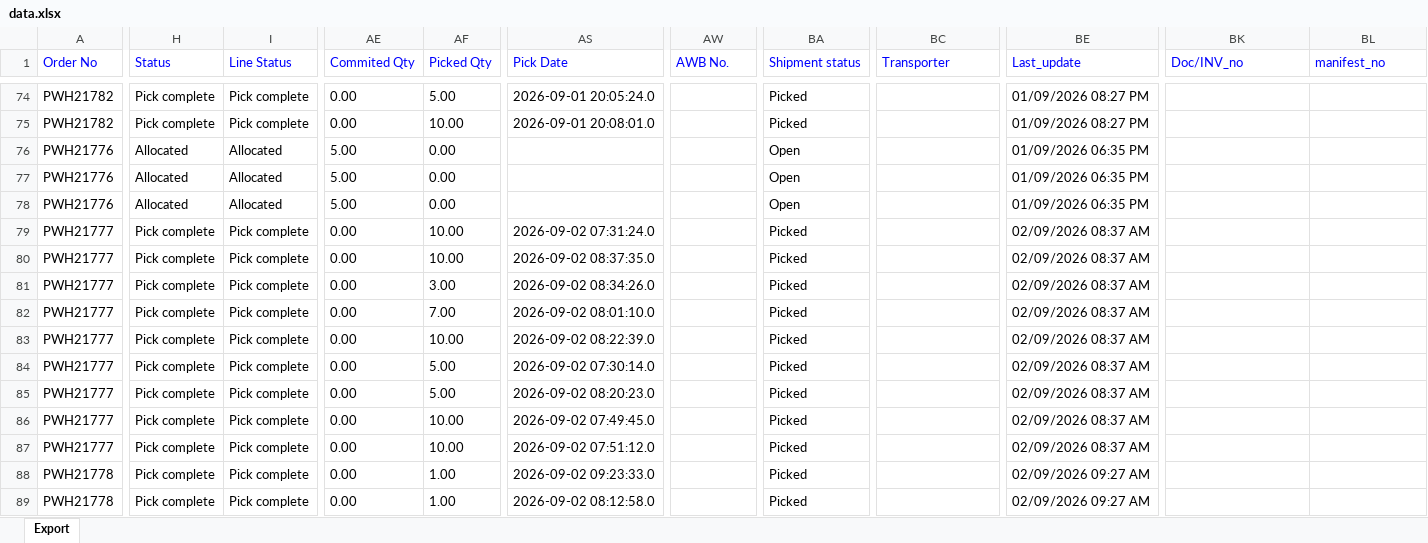
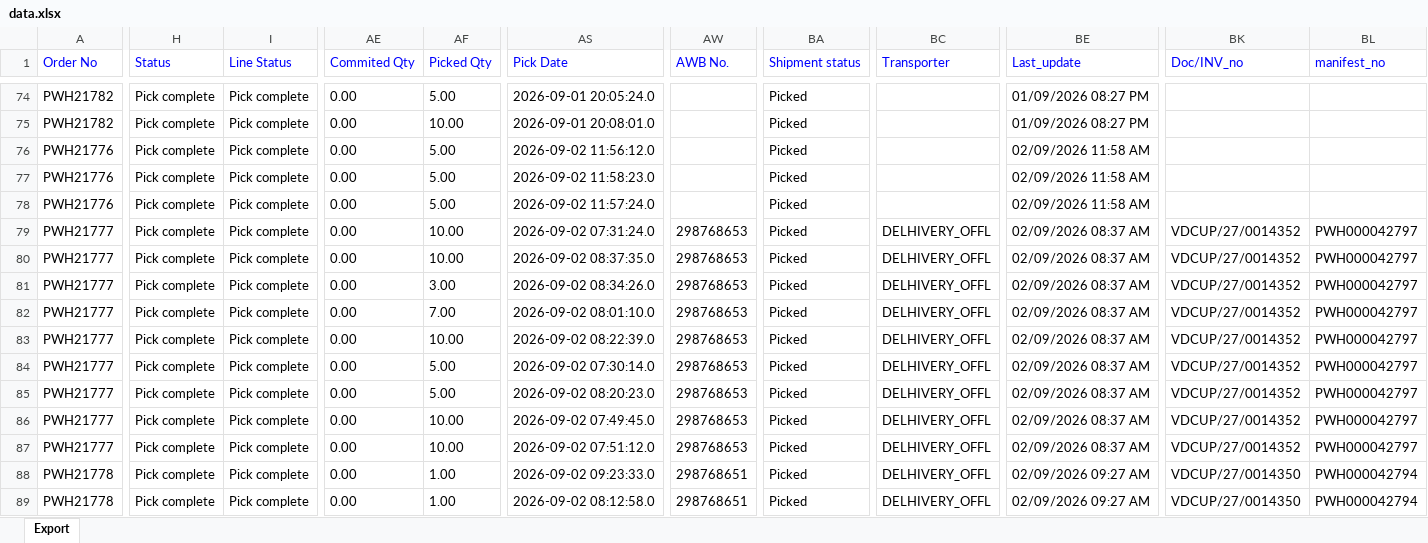
Before and after one commit to Kamal2-Pal/PW-Master-Dashboard-V2, an Excel workbook: data.xlsx, sheet Export, drawn as a sheet; only a part is shown, gaps mark what is left out; values as stored, in another font and other column widths than the file's, no borders; the diff covers the shown part only; the diff names each change by its address in the sheet, - before the commit and + after, or states it on an @@ line.

```diff
--- a/data.xlsx (sheet Export)
+++ b/data.xlsx (sheet Export)
-H76:H78 (Status): Allocated
+H76:H78 (Status): Pick complete
-I76:I78 (Line Status): Allocated
+I76:I78 (Line Status): Pick complete
-AE76:AE78 (Commited Qty): 5.00
+AE76:AE78 (Commited Qty): 0.00
-AF76:AF78 (Picked Qty): 0.00
+AF76:AF78 (Picked Qty): 5.00
-AS76 (Pick Date): (empty)
+AS76 (Pick Date): 2026-09-02 11:56:12.0
-BA76:BA78 (Shipment status): Open
+BA76:BA78 (Shipment status): Picked
-BE76:BE78 (Last_update): 01/09/2026 06:35 PM
+BE76:BE78 (Last_update): 02/09/2026 11:58 AM
-AS77 (Pick Date): (empty)
+AS77 (Pick Date): 2026-09-02 11:58:23.0
-AS78 (Pick Date): (empty)
+AS78 (Pick Date): 2026-09-02 11:57:24.0
-AW79:AW87 (AWB No.): (empty)
+AW79:AW87 (AWB No.): 298768653
-BC79:BC89 (Transporter): (empty)
+BC79:BC89 (Transporter): DELHIVERY_OFFL
-BK79:BK87 (Doc/INV_no): (empty)
+BK79:BK87 (Doc/INV_no): VDCUP/27/0014352
-BL79:BL87 (manifest_no): (empty)
+BL79:BL87 (manifest_no): PWH000042797
-AW88:AW89 (AWB No.): (empty)
+AW88:AW89 (AWB No.): 298768651
-BK88:BK89 (Doc/INV_no): (empty)
+BK88:BK89 (Doc/INV_no): VDCUP/27/0014350
-BL88:BL89 (manifest_no): (empty)
+BL88:BL89 (manifest_no): PWH000042794
```
Also changed, not shown: 612 edited cells elsewhere in this sheet, 1 other file.
